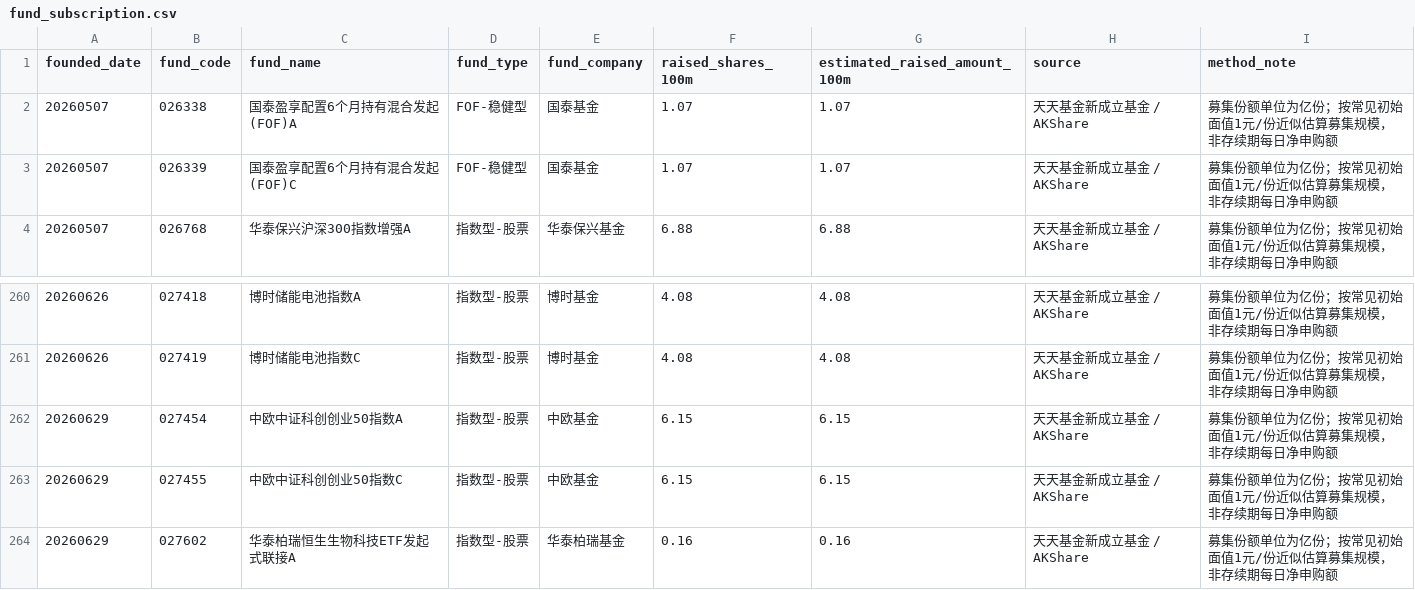
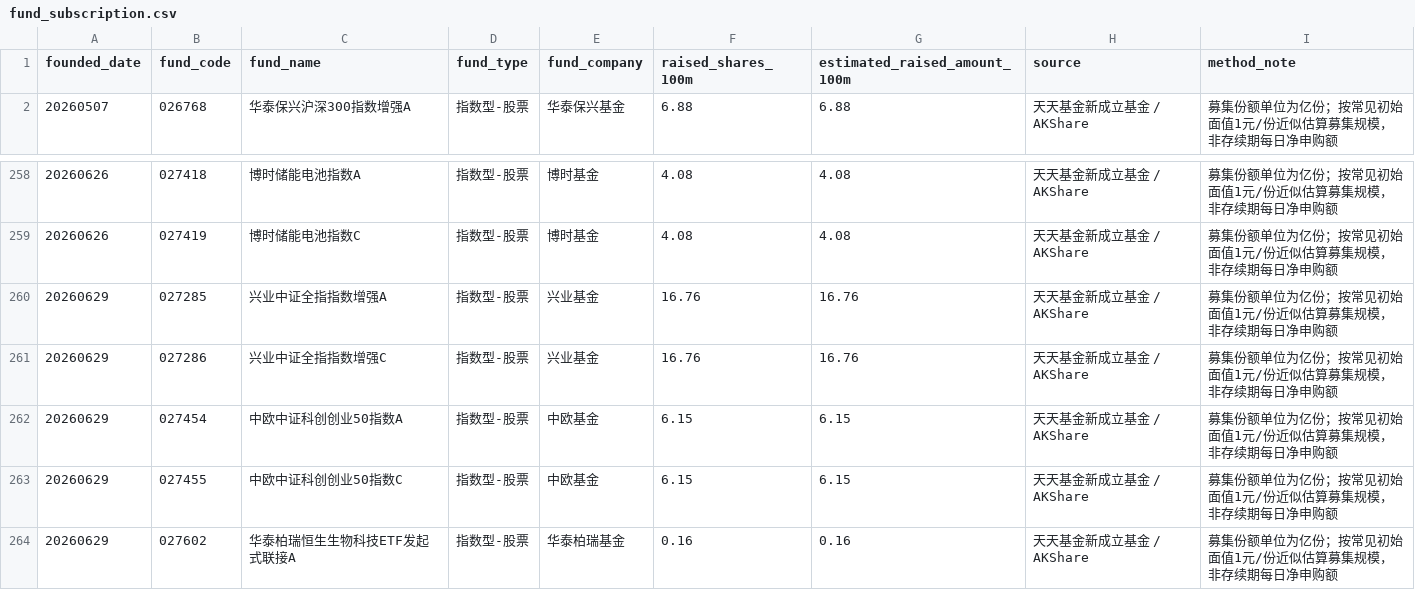
Before and after one commit to littlepeachh/macroscope-dashboard-v9, a CSV file: data/fund_subscription.csv, drawn as a sheet; only a part is shown, gaps mark what is left out.

```diff
--- a/data/fund_subscription.csv
+++ b/data/fund_subscription.csv
@@ -1,4 +1,2 @@
 founded_date,fund_code,fund_name,fund_type,fund_company,raised_shares_100m,estimated_raised_amount_100m,source,method_note
-20260507,026338,国泰盈享配置6个月持有混合发起(FOF)A,FOF-稳健型,国泰基金,1.07,1.07,天天基金新成立基金 / AKShare,募集份额单位为亿份；按常见初始面值1元/份近似估算募集规模，非存续期每日净申购额
-20260507,026339,国泰盈享配置6个月持有混合发起(FOF)C,FOF-稳健型,国泰基金,1.07,1.07,天天基金新成立基金 / AKShare,募集份额单位为亿份；按常见初始面值1元/份近似估算募集规模，非存续期每日净申购额
 20260507,026768,华泰保兴沪深300指数增强A,指数型-股票,华泰保兴基金,6.88,6.88,天天基金新成立基金 / AKShare,募集份额单位为亿份；按常见初始面值1元/份近似估算募集规模，非存续期每日净申购额
@@ -261,2 +259,4 @@
 20260626,027419,博时储能电池指数C,指数型-股票,博时基金,4.08,4.08,天天基金新成立基金 / AKShare,募集份额单位为亿份；按常见初始面值1元/份近似估算募集规模，非存续期每日净申购额
+20260629,027285,兴业中证全指指数增强A,指数型-股票,兴业基金,16.76,16.76,天天基金新成立基金 / AKShare,募集份额单位为亿份；按常见初始面值1元/份近似估算募集规模，非存续期每日净申购额
+20260629,027286,兴业中证全指指数增强C,指数型-股票,兴业基金,16.76,16.76,天天基金新成立基金 / AKShare,募集份额单位为亿份；按常见初始面值1元/份近似估算募集规模，非存续期每日净申购额
 20260629,027454,中欧中证科创创业50指数A,指数型-股票,中欧基金,6.15,6.15,天天基金新成立基金 / AKShare,募集份额单位为亿份；按常见初始面值1元/份近似估算募集规模，非存续期每日净申购额
```
Also changed, not shown: data/macro.csv, 2 other files.
